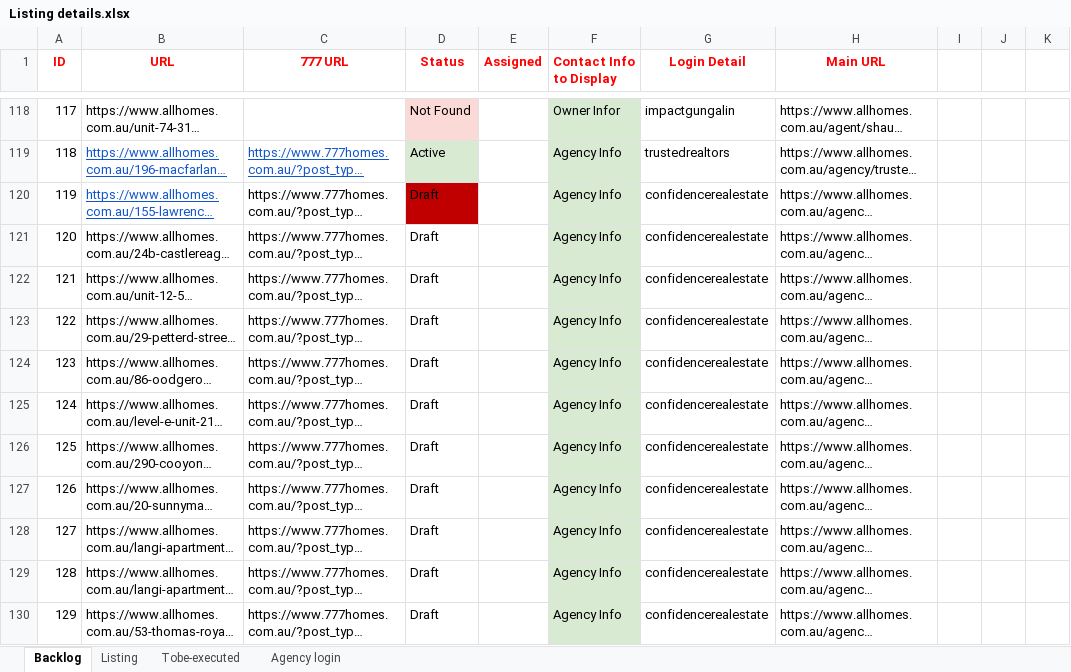
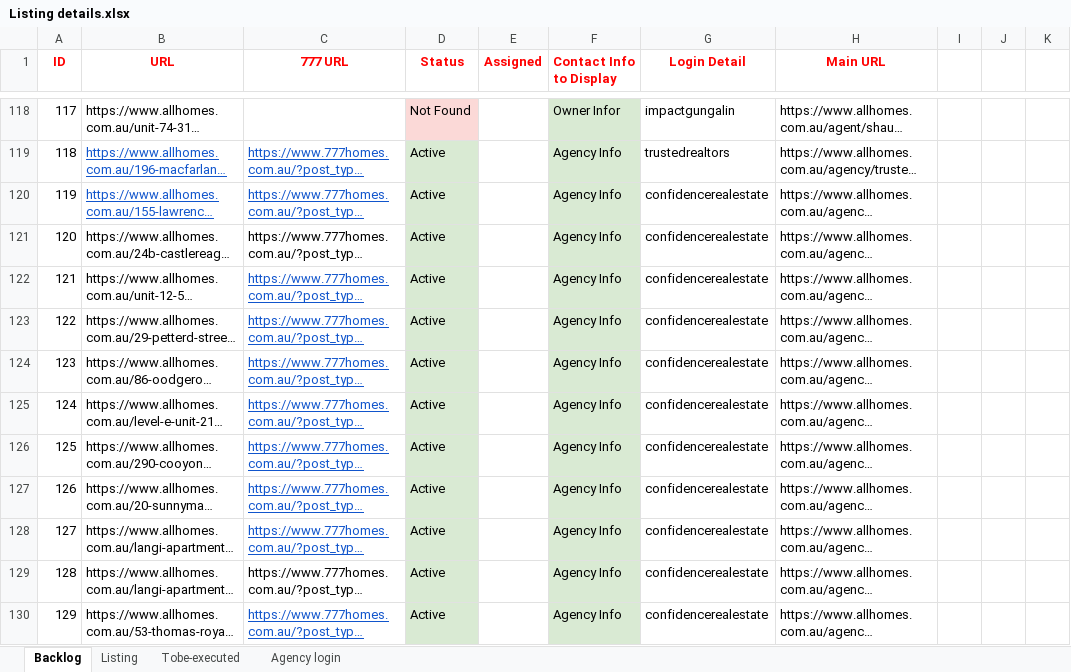
Before and after one commit to ynotcanberra/777Homes-business, an Excel workbook: src/main/resources/InputTestdata/Listing details.xlsx, sheet Backlog, drawn as a sheet; only a part is shown, gaps mark what is left out; long unchanged cells end in …; values as stored, in another font and other column widths than the file's, no borders; the diff covers the shown part only; the diff names each change by its address in the sheet, - before the commit and + after, or states it on an @@ line.

```diff
--- a/src/main/resources/InputTestdata/Listing details.xlsx (sheet Backlog)
+++ b/src/main/resources/InputTestdata/Listing details.xlsx (sheet Backlog)
@@ C120 underline: off → on, text colour: black → #1155CC @@
-D120:D130 (Status): Draft
+D120:D130 (Status): Active
-D120 fill: #C00000
+D120 fill: #D9EAD3
-D121:D130 fill: none
+D121:D130 fill: #D9EAD3
@@ C122:C128 underline: off → on, text colour: black → #1155CC @@
@@ C130 underline: off → on, text colour: black → #1155CC @@
```
Also changed, not shown: 11 edited cells and cell formats elsewhere in this sheet, sheet Listing.
